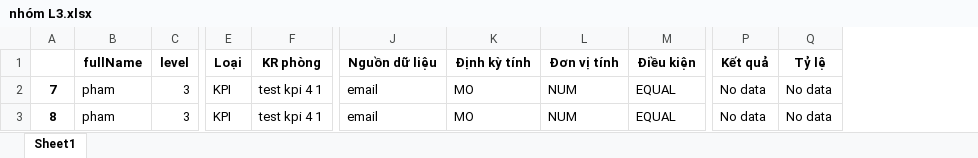
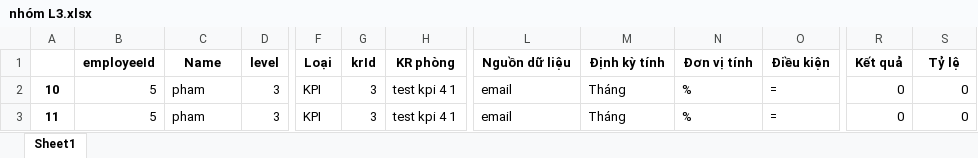
Before and after one commit to bachts/employee_manager, an Excel workbook: excelSheet/nhóm L3.xlsx, sheet Sheet1, drawn as a sheet; only a part is shown, gaps mark what is left out; values as stored, in another font and other column widths than the file's, no borders; removed rows and columns are numbered as before the commit, all else as after; the diff names each change by its address in the sheet, - before the commit and + after, or states it on an @@ line.

```diff
--- a/excelSheet/nhóm L3.xlsx (sheet Sheet1)
+++ b/excelSheet/nhóm L3.xlsx (sheet Sheet1)
-column A, rows 2-3: 7 | 8
+column A, rows 2-3: 10 | 11
+column B (employeeId), rows 2-3: 5 | 5
+column G (krId), rows 2-3: 3 | 3
-C1: fullName
+C1: Name
-M2:M3 (Định kỳ tính): MO
+M2:M3 (Định kỳ tính): Tháng
-N2:N3 (Đơn vị tính): NUM
+N2:N3 (Đơn vị tính): %
-O2:O3 (Điều kiện): EQUAL
+O2:O3 (Điều kiện): =
-R2:R3 (Kết quả): No data
+R2:R3 (Kết quả): 0
-S2:S3 (Tỷ lệ): No data
+S2:S3 (Tỷ lệ): 0
```
Also changed, not shown: excelSheet/nhóm L1.xlsx, excelSheet/nhóm L2.xlsx, 8 other files.
